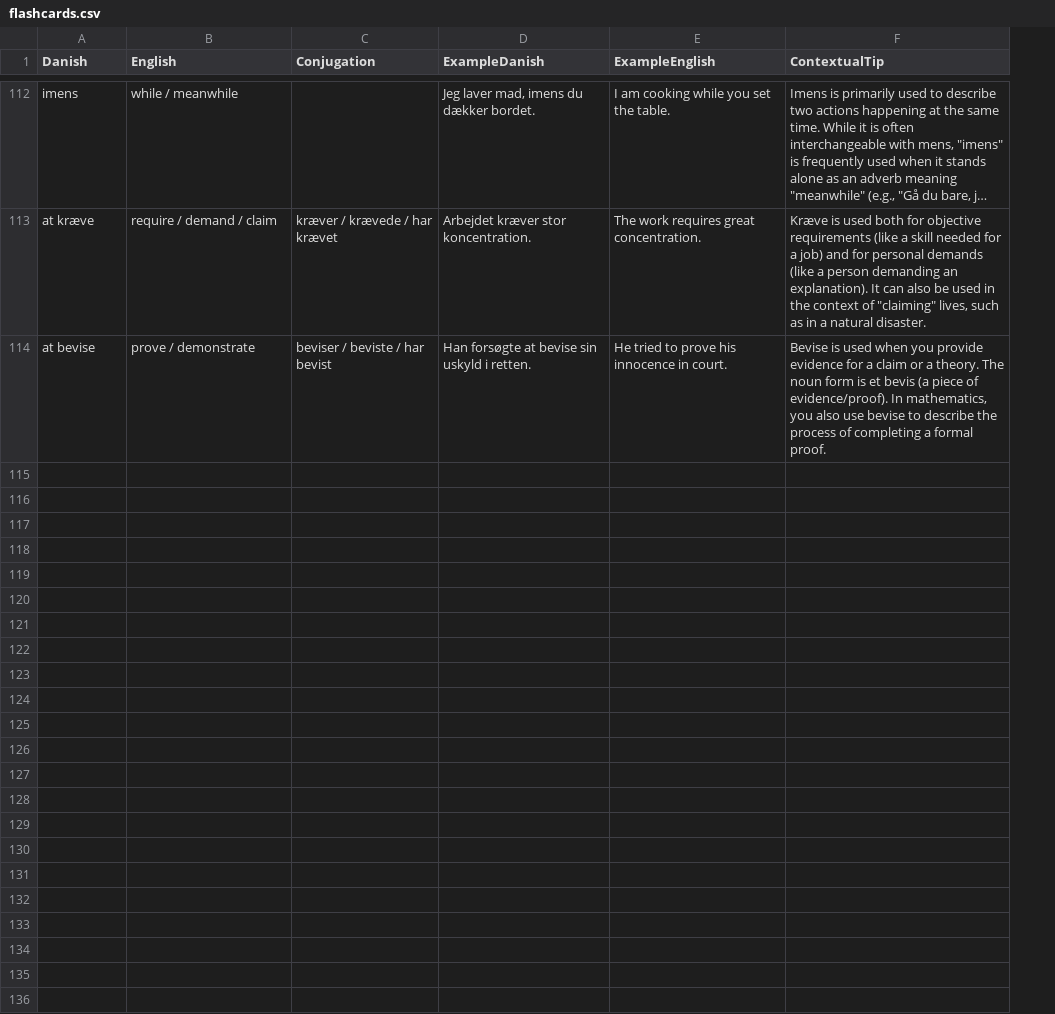
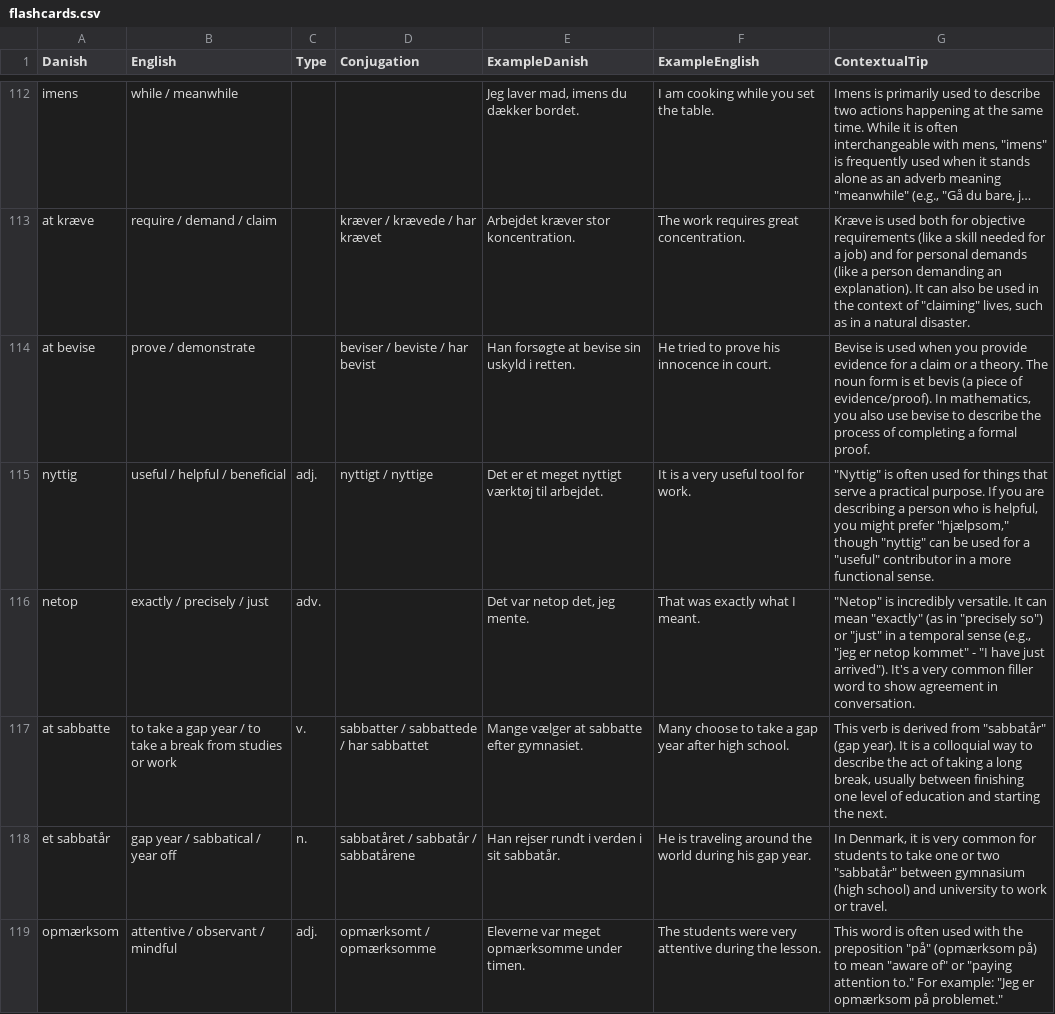
Before and after one commit to emreyurdaor-github/Flashcards, a CSV file: Flashcards/Data/flashcards.csv, drawn as a sheet; only a part is shown, gaps mark what is left out; long unchanged cells end in …; the diff covers the shown part only; the diff names each change by its address in the sheet, - before the commit and + after, or states it on an @@ line.

Commit message:
Add Type field to FlashcardEntry and update related UI bindings

```diff
--- a/Flashcards/Data/flashcards.csv
+++ b/Flashcards/Data/flashcards.csv
+column C (Type), empty
+row 115: nyttig | useful / helpful / beneficial | adj. | nyttigt / nyttige | Det er et meget nyttigt værktøj til arbejdet. | It is a very useful tool for work. | "Nyttig" is often used for things that serve a practical purpose. If you are describing a person who is helpful, you might prefer "hjælpsom," though "nyttig" can be used for a "useful" contributor in a more functional sense.
+row 116: netop | exactly / precisely / just | adv. |  | Det var netop det, jeg mente. | That was exactly what I meant. | "Netop" is incredibly versatile. It can mean "exactly" (as in "precisely so") or "just" in a temporal sense (e.g., "jeg er netop kommet" - "I have just arrived"). It's a very common filler word to show agreement in conversation.
+row 117: at sabbatte | to take a gap year / to take a break from studies or work | v. | sabbatter / sabbattede / har sabbattet | Mange vælger at sabbatte efter gymnasiet. | Many choose to take a gap year after high school. | This verb is derived from "sabbatår" (gap year). It is a colloquial way to describe the act of taking a long break, usually between finishing one level of education and starting the next.
+row 118: et sabbatår | gap year / sabbatical / year off | n. | sabbatåret / sabbatår / sabbatårene | Han rejser rundt i verden i sit sabbatår. | He is traveling around the world during his gap year. | In Denmark, it is very common for students to take one or two "sabbatår" between gymnasium (high school) and university to work or travel.
+row 119: opmærksom | attentive / observant / mindful | adj. | opmærksomt / opmærksomme | Eleverne var meget opmærksomme under timen. | The students were very attentive during the lesson. | This word is often used with the preposition "på" (opmærksom på) to mean "aware of" or "paying attention to." For example: "Jeg er opmærksom på problemet."
```
Also changed, not shown: 4 added rows elsewhere in this file, 5 other files.
